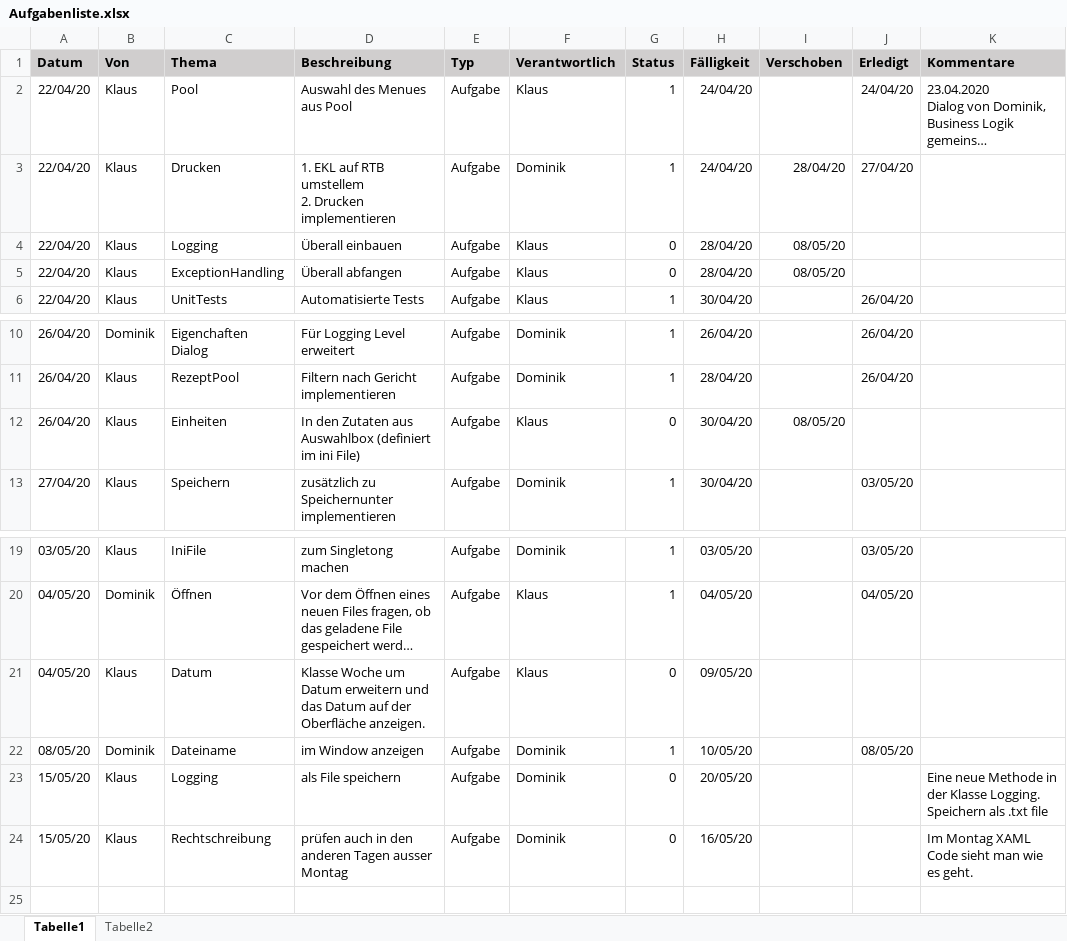
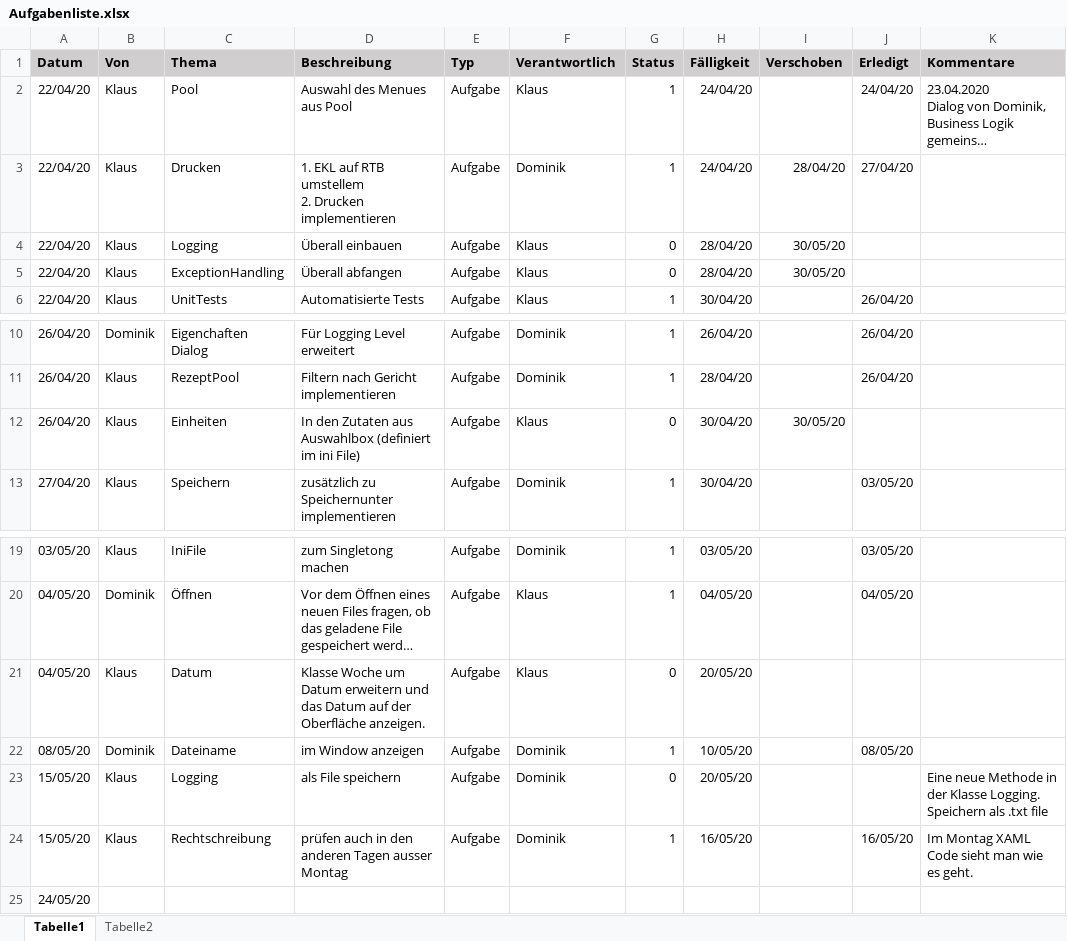
Before and after one commit to KlausMitK/WochenMenue, an Excel workbook: Aufgabenliste.xlsx, sheet Tabelle1, drawn as a sheet; only a part is shown, gaps mark what is left out; long unchanged cells end in …; values as stored, in another font and other column widths than the file's, no borders; conditional formats not drawn; the diff names each change by its address in the sheet, - before the commit and + after, or states it on an @@ line.

```diff
--- a/Aufgabenliste.xlsx (sheet Tabelle1)
+++ b/Aufgabenliste.xlsx (sheet Tabelle1)
-I4:I5 (Verschoben): 08/05/20
+I4:I5 (Verschoben): 30/05/20
-I12 (Verschoben): 08/05/20
+I12 (Verschoben): 30/05/20
-H21 (Fälligkeit): 09/05/20
+H21 (Fälligkeit): 20/05/20
-G24 (Status): 0
+G24 (Status): 1
-J24 (Erledigt): (empty)
+J24 (Erledigt): 16/05/20
+row 25: 24/05/20
```
Also changed, not shown: 3 other files.
